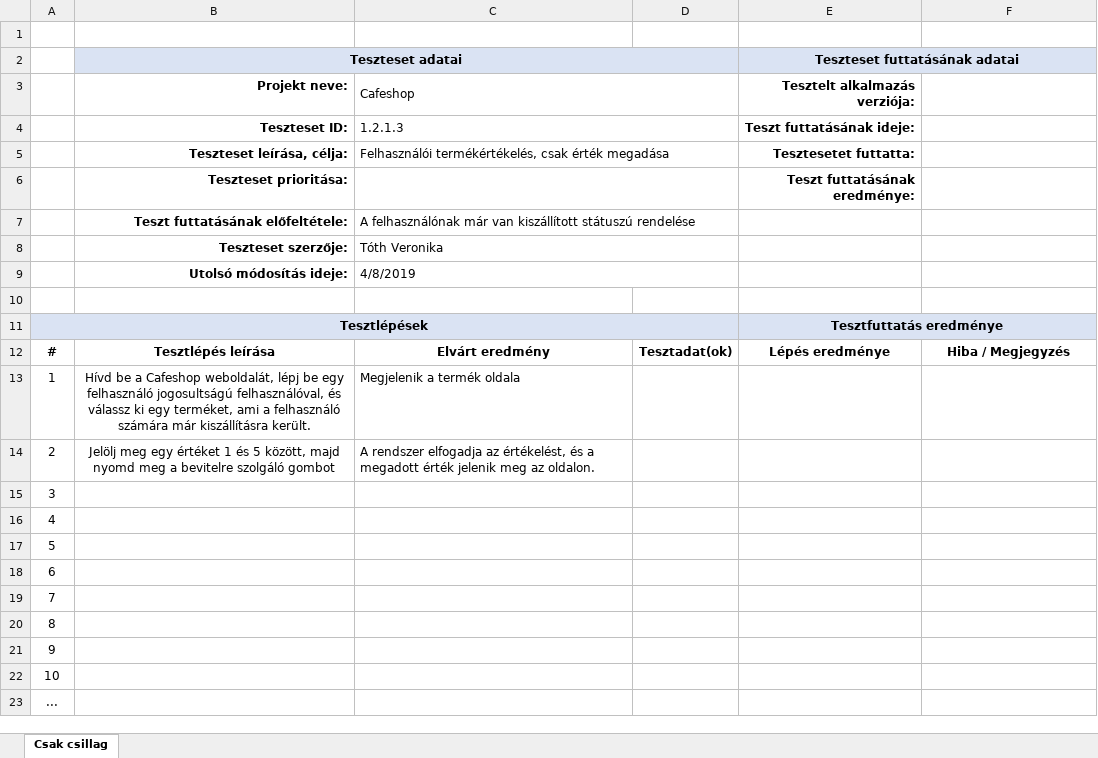
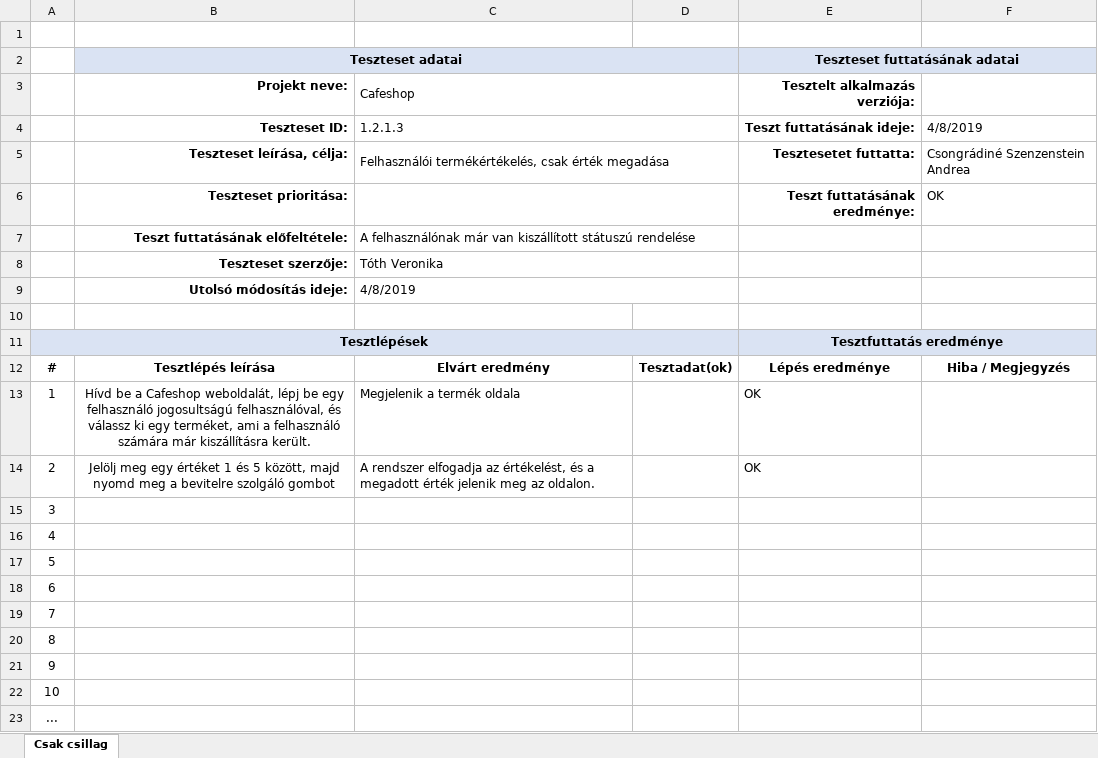
Before and after one commit to morgey/webshop, an Excel workbook: Vera/1.2.1.3_értékelés_csak csillag.xlsx, sheet Csak csillag, drawn as a sheet; values as stored, in another font and other column widths than the file's, no borders; the diff names each change by its address in the sheet, - before the commit and + after, or states it on an @@ line.

```diff
--- a/Vera/1.2.1.3_értékelés_csak csillag.xlsx (sheet Csak csillag)
+++ b/Vera/1.2.1.3_értékelés_csak csillag.xlsx (sheet Csak csillag)
-F4: (empty)
+F4: 4/8/2019
-F5: (empty)
+F5: Csongrádiné Szenzenstein Andrea
-F6: (empty)
+F6: OK
-E13:E14 (Teszteset futtatásának adatai): (empty)
+E13:E14 (Teszteset futtatásának adatai): OK
```
Also changed, not shown: Vera/1.2.1.1_értékelés_nem bejelentkezett.xlsx, Vera/1.2.1.2_értékelés_nincs kiszállított.xlsx, 2 other files.
